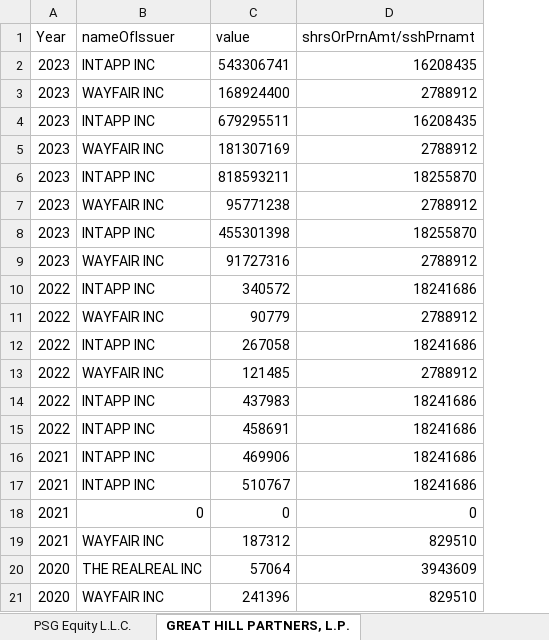
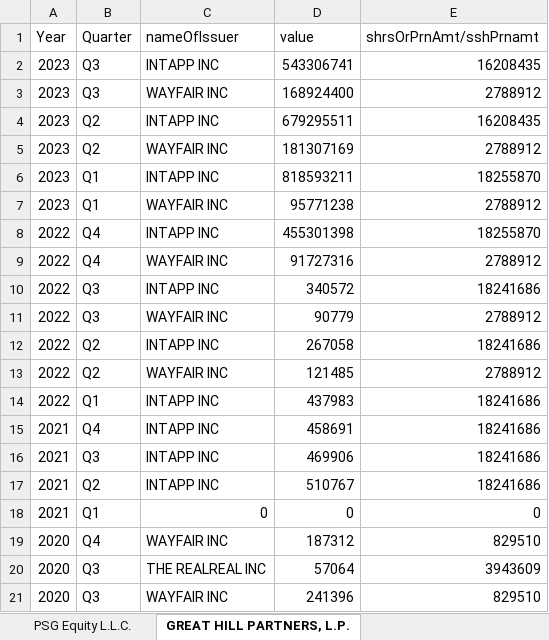
Before and after one commit to lucasg1729/Health-Innovation, an Excel workbook: Master.xlsx, sheet GREAT HILL PARTNERS, L.P., drawn as a sheet; only a part is shown; values as stored, in another font and other column widths than the file's, no borders; the diff covers the shown part only; the diff names each change by its address in the sheet, - before the commit and + after, or states it on an @@ line.

Commit message:
Added quarters

```diff
--- a/Master.xlsx (sheet GREAT HILL PARTNERS, L.P.)
+++ b/Master.xlsx (sheet GREAT HILL PARTNERS, L.P.)
+column B (Quarter), rows 2-21: Q3 | Q3 | Q2 | Q2 | Q1 | Q1 | Q4 | Q4 | Q3 | Q3 | Q2 | Q2 | Q1 | Q4 | Q3 | Q2 | Q1 | Q4 | Q3 | Q3
-A8:A9 (Year): 2023
+A8:A9 (Year): 2022
-A15 (Year): 2022
+A15 (Year): 2021
-A19 (Year): 2021
+A19 (Year): 2020
```
Also changed, not shown: 5 edited cells elsewhere in this sheet, sheet RA CAPITAL MANAGEMENT, L.P., sheet SV Health Investors, LLC, sheet PSG Equity L.L.C., other sheet tabs, 4 other files.
